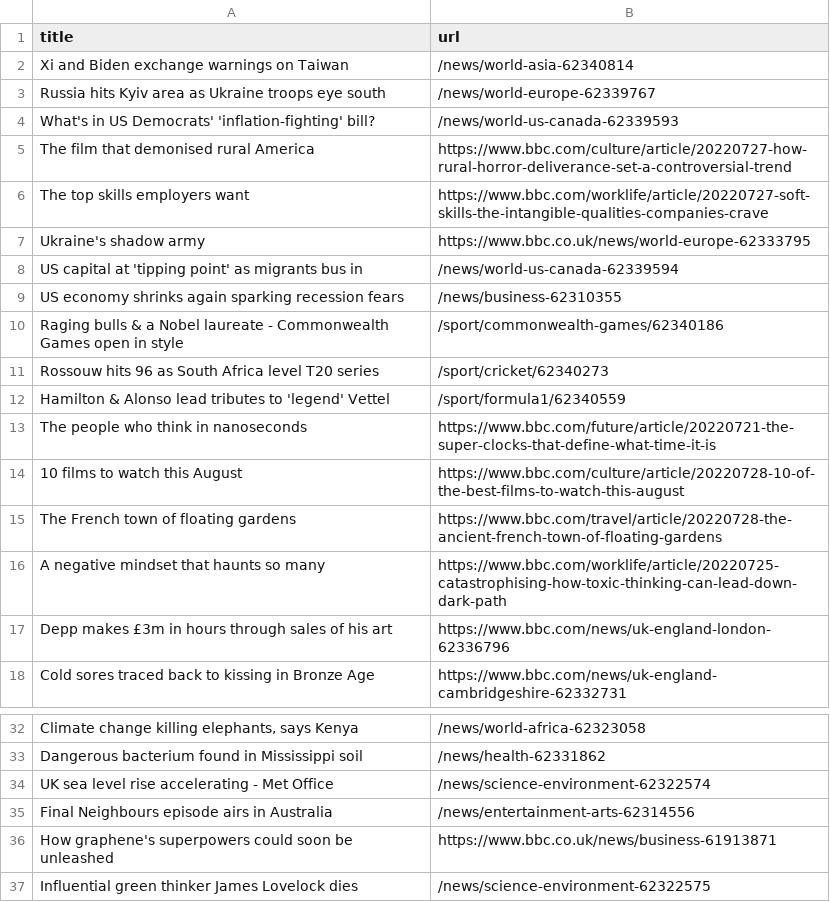
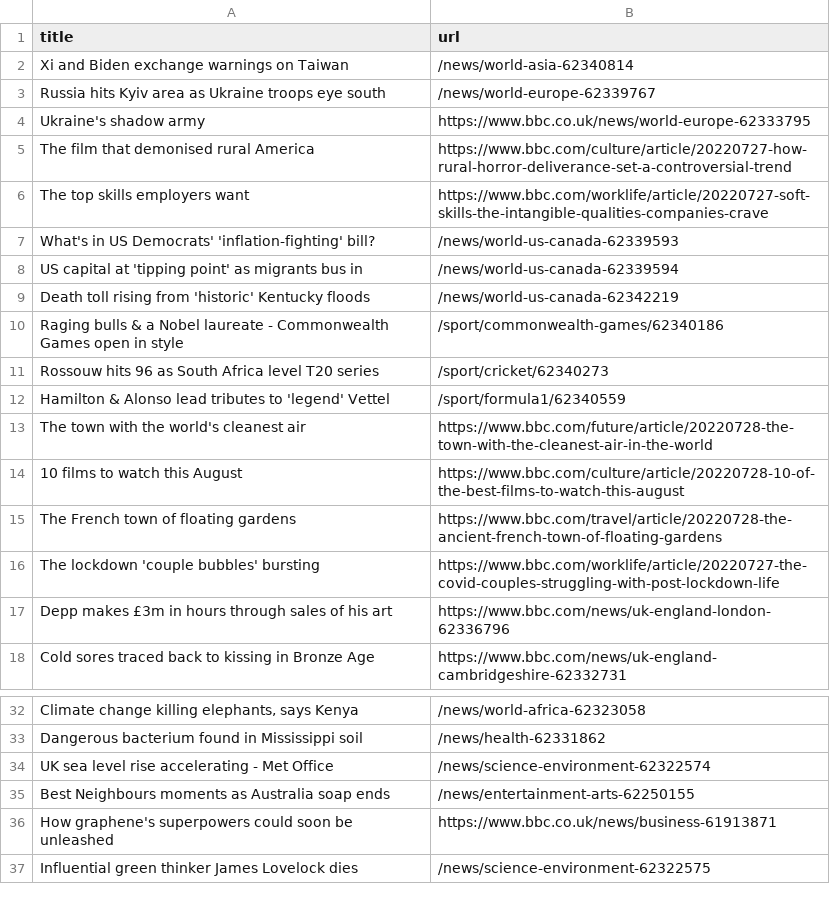
Before and after one commit to ErichBuergler/automatic-scraper-bbc, a CSV file: bbc.csv, drawn as a sheet; only a part is shown, gaps mark what is left out.

```diff
--- a/bbc.csv
+++ b/bbc.csv
@@ -3,8 +3,8 @@ Xi and Biden exchange warnings on Taiwan,/news/world-asia-62340814
 Russia hits Kyiv area as Ukraine troops eye south,/news/world-europe-62339767
-What's in US Democrats' 'inflation-fighting' bill?,/news/world-us-canada-62339593
+Ukraine's shadow army,https://www.bbc.co.uk/news/world-europe-62333795
 The film that demonised rural America,https://www.bbc.com/culture/article/20220727-how-rural-horror-deliverance-set-a-controversial-trend
 The top skills employers want,https://www.bbc.com/worklife/article/20220727-soft-skills-the-intangible-qualities-companies-crave
-Ukraine's shadow army,https://www.bbc.co.uk/news/world-europe-62333795
+What's in US Democrats' 'inflation-fighting' bill?,/news/world-us-canada-62339593
 US capital at 'tipping point' as migrants bus in,/news/world-us-canada-62339594
-US economy shrinks again sparking recession fears,/news/business-62310355
+Death toll rising from 'historic' Kentucky floods,/news/world-us-canada-62342219
 Raging bulls & a Nobel laureate - Commonwealth Games open in style,/sport/commonwealth-games/62340186
@@ -12,6 +12,6 @@ Rossouw hits 96 as South Africa level T20 series,/sport/cricket/62340273
 Hamilton & Alonso lead tributes to 'legend' Vettel,/sport/formula1/62340559
-The people who think in nanoseconds,https://www.bbc.com/future/article/20220721-the-super-clocks-that-define-what-time-it-is
+The town with the world's cleanest air,https://www.bbc.com/future/article/20220728-the-town-with-the-cleanest-air-in-the-world
 10 films to watch this August,https://www.bbc.com/culture/article/20220728-10-of-the-best-films-to-watch-this-august
 The French town of floating gardens,https://www.bbc.com/travel/article/20220728-the-ancient-french-town-of-floating-gardens
-A negative mindset that haunts so many,https://www.bbc.com/worklife/article/20220725-catastrophising-how-toxic-thinking-can-lead-down-dark-path
+The lockdown 'couple bubbles' bursting,https://www.bbc.com/worklife/article/20220727-the-covid-couples-struggling-with-post-lockdown-life
 Depp makes £3m in hours through sales of his art,https://www.bbc.com/news/uk-england-london-62336796
@@ -34,3 +34,3 @@ Dangerous bacterium found in Mississippi soil,/news/health-62331862
 UK sea level rise accelerating - Met Office,/news/science-environment-62322574
-Final Neighbours episode airs in Australia,/news/entertainment-arts-62314556
+Best Neighbours moments as Australia soap ends,/news/entertainment-arts-62250155
 How graphene's superpowers could soon be unleashed,https://www.bbc.co.uk/news/business-61913871
```
